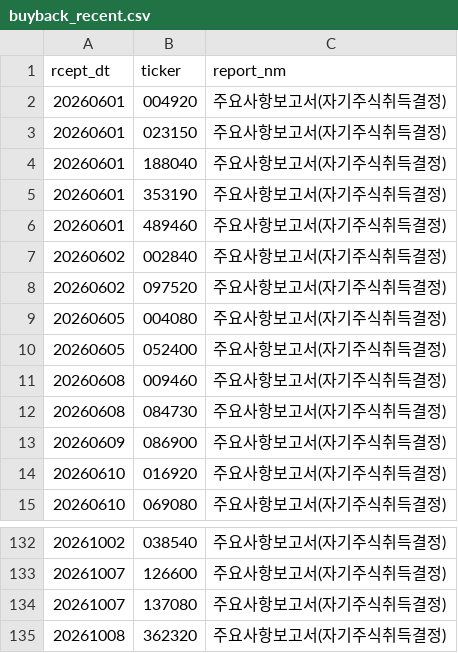
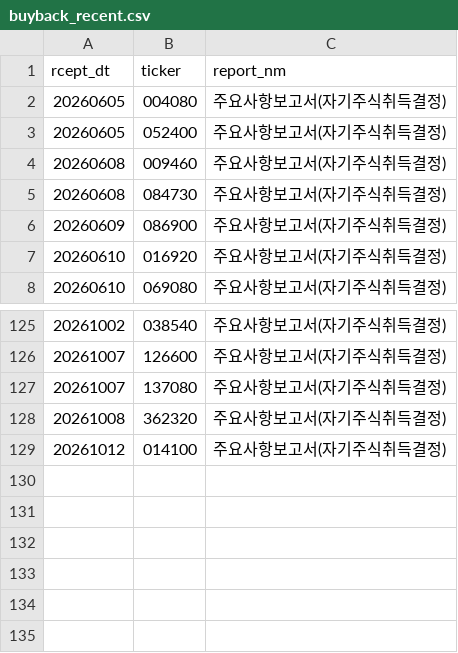
Before and after one commit to bamhobak/kospi-volume, a CSV file: data/buyback_recent.csv, drawn as a sheet; only a part is shown, gaps mark what is left out.

```diff
--- a/data/buyback_recent.csv
+++ b/data/buyback_recent.csv
@@ -1,9 +1,2 @@
 rcept_dt,ticker,report_nm
-20260601,004920,주요사항보고서(자기주식취득결정)
-20260601,023150,주요사항보고서(자기주식취득결정)
-20260601,188040,주요사항보고서(자기주식취득결정)
-20260601,353190,주요사항보고서(자기주식취득결정)
-20260601,489460,주요사항보고서(자기주식취득결정)
-20260602,002840,주요사항보고서(자기주식취득결정)
-20260602,097520,주요사항보고서(자기주식취득결정)
 20260605,004080,주요사항보고서(자기주식취득결정)
@@ -135 +128,2 @@ rcept_dt,ticker,report_nm
 20261008,362320,주요사항보고서(자기주식취득결정)
+20261012,014100,주요사항보고서(자기주식취득결정)
```
Also changed, not shown: data/credit_recent.csv, data/dilution_recent.csv, 5 other files.
